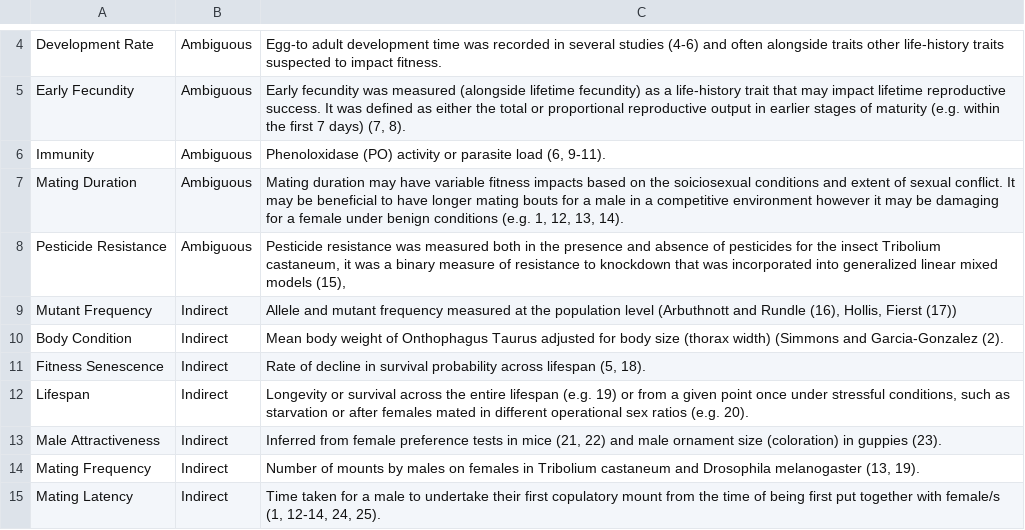
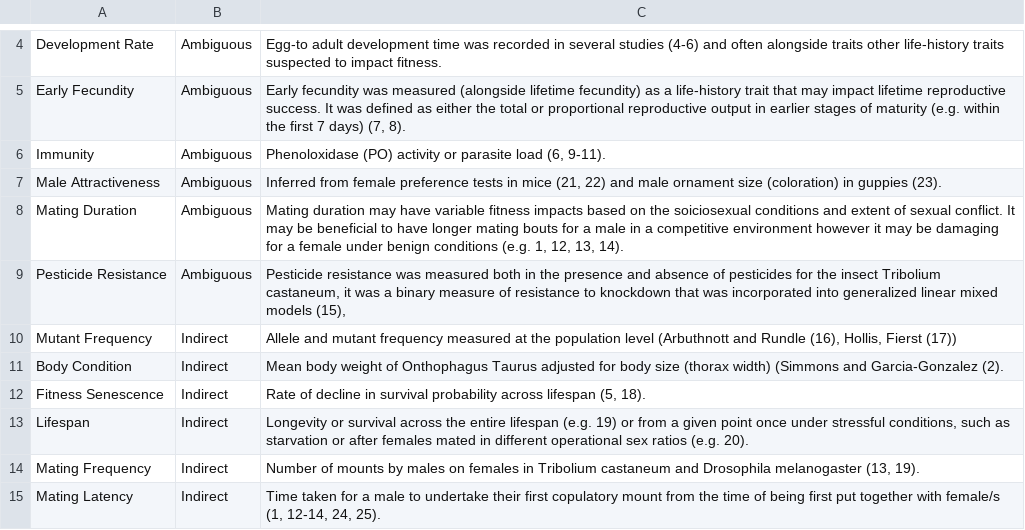
Before and after one commit to JustinCally/SexualSelection, a CSV file: data/Outcome.descriptions.csv, drawn as a sheet; only a part is shown, gaps mark what is left out; removed rows and columns are numbered as before the commit, all else as after; the diff names each change by its address in the sheet, - before the commit and + after, or states it on an @@ line.

Commit message:
Lots of changes to the data, supp and reviewer comments

```diff
--- a/data/Outcome.descriptions.csv
+++ b/data/Outcome.descriptions.csv
+row 7: Male Attractiveness | Ambiguous | Inferred from female preference tests in mice (21, 22) and male ornament size (coloration) in guppies (23).
-row 13: Male Attractiveness | Indirect | Inferred from female preference tests in mice (21, 22) and male ornament size (coloration) in guppies (23).
```
Also changed, not shown: 18 other files.
